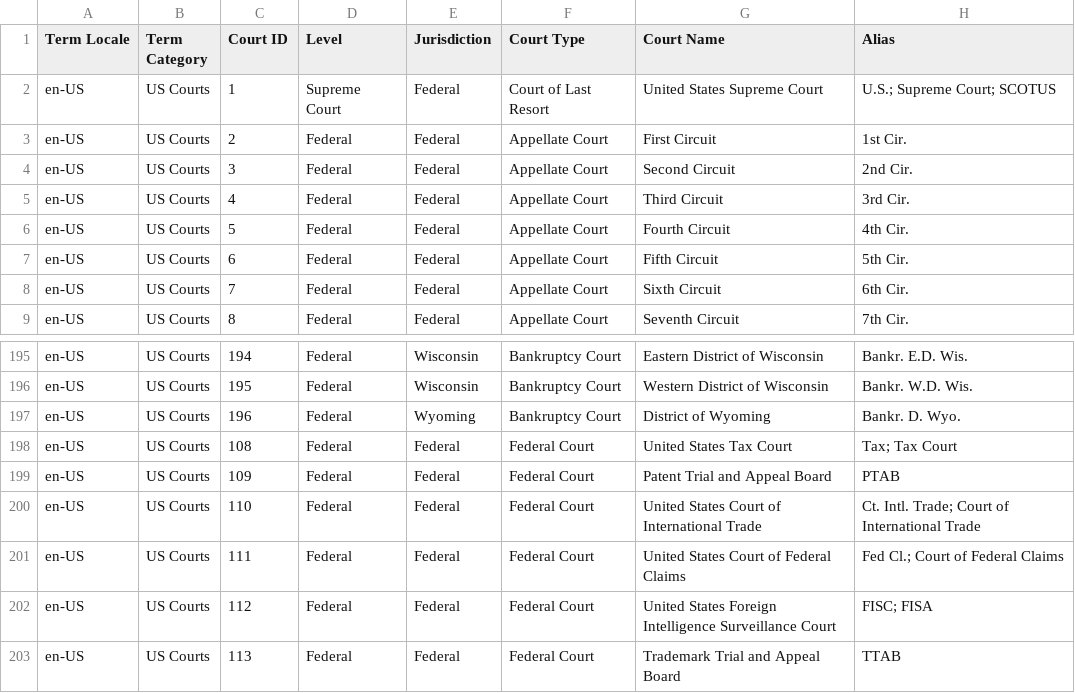
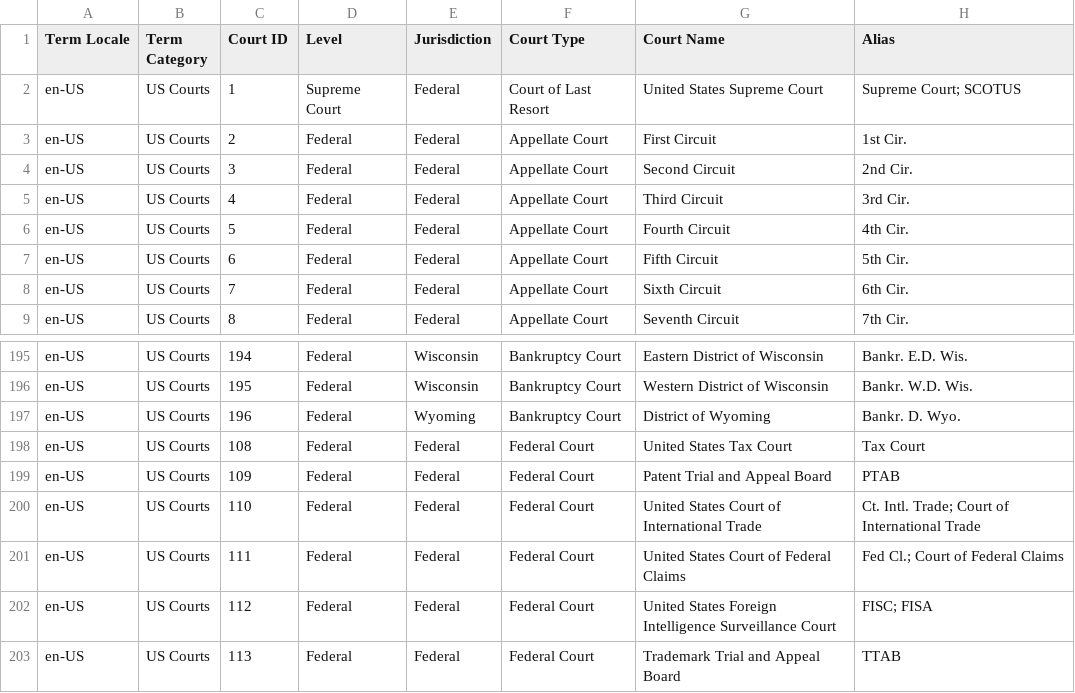
Before and after one commit to LexPredict/lexpredict-legal-dictionary, a CSV file: en/legal/us_courts.csv, drawn as a sheet; only a part is shown, gaps mark what is left out.

Commit message:
Updated aliases for Supreme Court & Tax Court

```diff
--- a/en/legal/us_courts.csv
+++ b/en/legal/us_courts.csv
@@ -1,3 +1,3 @@
 Term Locale,Term Category,Court ID,Level,Jurisdiction,Court Type,Court Name,Alias
-en-US,US Courts,1,Supreme Court,Federal,Court of Last Resort,United States Supreme Court,U.S.; Supreme Court; SCOTUS
+en-US,US Courts,1,Supreme Court,Federal,Court of Last Resort,United States Supreme Court,Supreme Court; SCOTUS
 en-US,US Courts,2,Federal,Federal,Appellate Court,First Circuit,1st Cir.
@@ -197,3 +197,3 @@ en-US,US Courts,195,Federal,Wisconsin,Bankruptcy Court,Western District of Wisco
 en-US,US Courts,196,Federal,Wyoming,Bankruptcy Court,District of Wyoming,Bankr. D. Wyo.
-en-US,US Courts,108,Federal,Federal,Federal Court,United States Tax Court,Tax; Tax Court
+en-US,US Courts,108,Federal,Federal,Federal Court,United States Tax Court,Tax Court
 en-US,US Courts,109,Federal,Federal,Federal Court,Patent Trial and Appeal Board,PTAB
```
